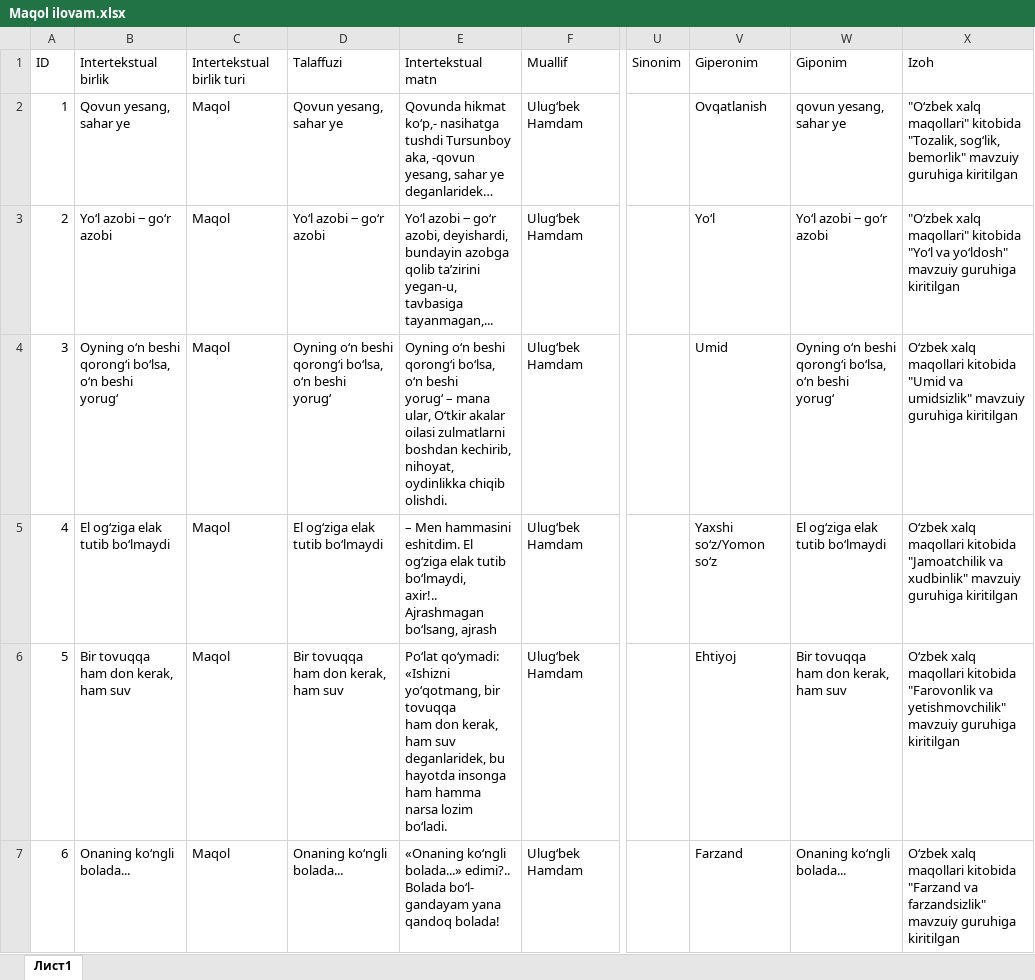
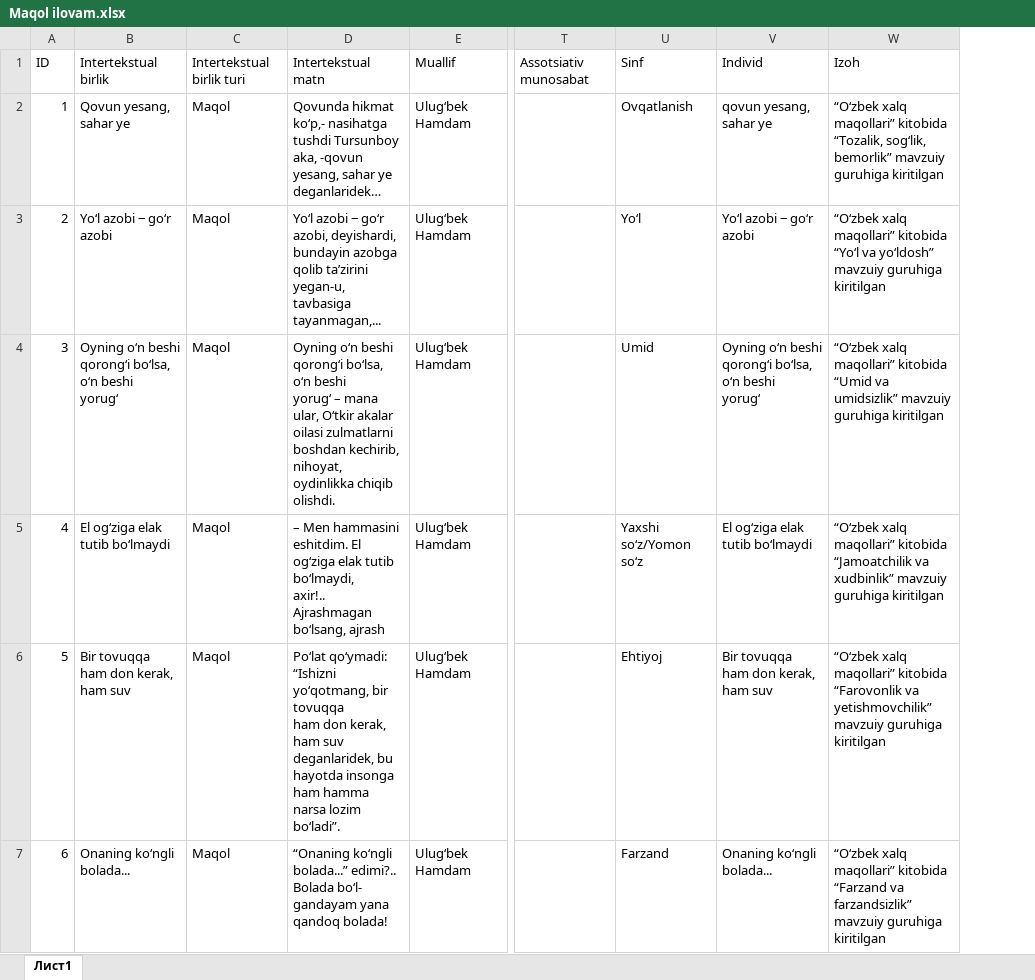
Before and after one commit to istamovx/uzlanginterteza, an Excel workbook: excel-manba/Maqol ilovam.xlsx, sheet Лист1, drawn as a sheet; only a part is shown, gaps mark what is left out; values as stored, in another font and other column widths than the file's, no cell formats; removed rows and columns are numbered as before the commit, all else as after; ↵ is a line break in a cell; the diff covers the shown part only; the diff names each change by its address in the sheet, - before the commit and + after, or states it on an @@ line.

```diff
--- a/excel-manba/Maqol ilovam.xlsx (sheet Лист1)
+++ b/excel-manba/Maqol ilovam.xlsx (sheet Лист1)
-column D, rows 1-7: Talaffuzi | Qovun yesang, sahar ye | Yo‘l azobi ‒ go‘r azobi | Oyning oʻn beshi qorongʻi boʻlsa, oʻn beshi ↵ yorugʻ | El ogʻziga elak tutib boʻlmaydi | Bir tovuqqa ↵ ham don kerak, ham suv | Onaning koʻngli bolada...
-column U, row 1: Sinonim
+column T, row 1: Assotsiativ munosabat
-column X, rows 1-7: Izoh | "O‘zbek xalq maqollari" kitobida "Tozalik, sog‘lik, bemorlik" mavzuiy guruhiga kiritilgan | "O‘zbek xalq maqollari" kitobida "Yo‘l va yo‘ldosh" mavzuiy guruhiga kiritilgan | O‘zbek xalq maqollari kitobida "Umid va umidsizlik" mavzuiy guruhiga kiritilgan | O‘zbek xalq maqollari kitobida "Jamoatchilik va xudbinlik" mavzuiy guruhiga kiritilgan | O‘zbek xalq maqollari kitobida "Farovonlik va yetishmovchilik" mavzuiy guruhiga kiritilgan | O‘zbek xalq maqollari kitobida "Farzand va farzandsizlik" mavzuiy guruhiga kiritilgan
+column W, rows 1-7: Izoh | “O‘zbek xalq maqollari” kitobida “Tozalik, sog‘lik, bemorlik” mavzuiy guruhiga kiritilgan | “O‘zbek xalq maqollari” kitobida “Yo‘l va yo‘ldosh” mavzuiy guruhiga kiritilgan | “O‘zbek xalq maqollari” kitobida “Umid va umidsizlik” mavzuiy guruhiga kiritilgan | “O‘zbek xalq maqollari” kitobida “Jamoatchilik va xudbinlik” mavzuiy guruhiga kiritilgan | “O‘zbek xalq maqollari” kitobida “Farovonlik va yetishmovchilik” mavzuiy guruhiga kiritilgan | “O‘zbek xalq maqollari” kitobida “Farzand va farzandsizlik” mavzuiy guruhiga kiritilgan
-U1: Giperonim
+U1: Sinf
-V1: Giponim
+V1: Individ
-D6: Poʻlat qoʻymadi: «Ishizni yoʻqotmang, bir tovuqqa ↵ ham don kerak, ham suv deganlaridek, bu hayotda insonga ham hamma narsa lozim boʻladi.
+D6: Poʻlat qoʻymadi: “Ishizni yoʻqotmang, bir tovuqqa ↵ ham don kerak, ham suv deganlaridek, bu hayotda insonga ham hamma narsa lozim boʻladi”.
-D7: «Onaning koʻngli bolada...» edimi?.. Bolada…
+D7: “Onaning koʻngli bolada...” edimi?.. Bolada…
```
Also changed, not shown: 1 removed row, 27 edited cells and row numbers in column A elsewhere in this sheet, cell formats, excel-manba/ilova Iqtibos.xlsx, excel-manba/ilova allyuziv nom.xlsx, 20 other files.
